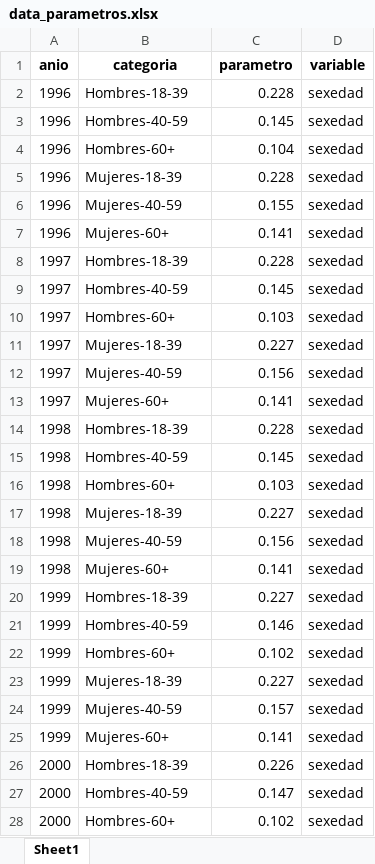
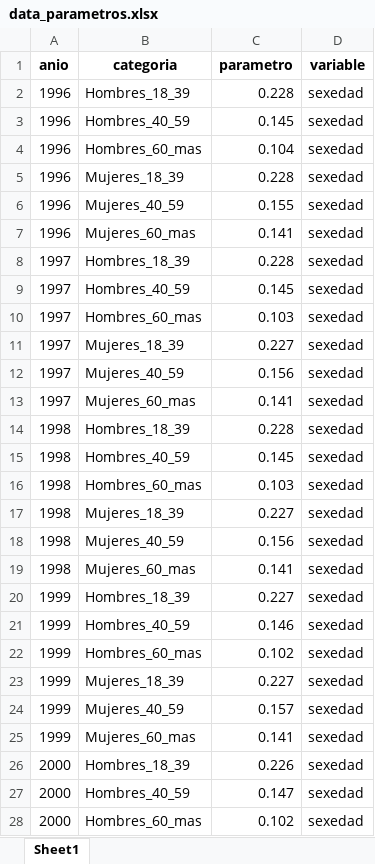
Before and after one commit to martinopertti/parametros-op, an Excel workbook: data/data_parametros.xlsx, sheet Sheet1, drawn as a sheet; only a part is shown; values as stored, in another font and other column widths than the file's, no borders; the diff covers the shown part only; the diff names each change by its address in the sheet, - before the commit and + after, or states it on an @@ line.

```diff
--- a/data/data_parametros.xlsx (sheet Sheet1)
+++ b/data/data_parametros.xlsx (sheet Sheet1)
-B2 (categoria): Hombres-18-39
+B2 (categoria): Hombres_18_39
-B3 (categoria): Hombres-40-59
+B3 (categoria): Hombres_40_59
-B4 (categoria): Hombres-60+
+B4 (categoria): Hombres_60_mas
-B5 (categoria): Mujeres-18-39
+B5 (categoria): Mujeres_18_39
-B6 (categoria): Mujeres-40-59
+B6 (categoria): Mujeres_40_59
-B7 (categoria): Mujeres-60+
+B7 (categoria): Mujeres_60_mas
-B8 (categoria): Hombres-18-39
+B8 (categoria): Hombres_18_39
-B9 (categoria): Hombres-40-59
+B9 (categoria): Hombres_40_59
-B10 (categoria): Hombres-60+
+B10 (categoria): Hombres_60_mas
-B11 (categoria): Mujeres-18-39
+B11 (categoria): Mujeres_18_39
-B12 (categoria): Mujeres-40-59
+B12 (categoria): Mujeres_40_59
-B13 (categoria): Mujeres-60+
+B13 (categoria): Mujeres_60_mas
-B14 (categoria): Hombres-18-39
+B14 (categoria): Hombres_18_39
-B15 (categoria): Hombres-40-59
+B15 (categoria): Hombres_40_59
-B16 (categoria): Hombres-60+
+B16 (categoria): Hombres_60_mas
-B17 (categoria): Mujeres-18-39
+B17 (categoria): Mujeres_18_39
-B18 (categoria): Mujeres-40-59
+B18 (categoria): Mujeres_40_59
-B19 (categoria): Mujeres-60+
+B19 (categoria): Mujeres_60_mas
-B20 (categoria): Hombres-18-39
+B20 (categoria): Hombres_18_39
-B21 (categoria): Hombres-40-59
+B21 (categoria): Hombres_40_59
-B22 (categoria): Hombres-60+
+B22 (categoria): Hombres_60_mas
-B23 (categoria): Mujeres-18-39
+B23 (categoria): Mujeres_18_39
-B24 (categoria): Mujeres-40-59
+B24 (categoria): Mujeres_40_59
-B25 (categoria): Mujeres-60+
+B25 (categoria): Mujeres_60_mas
-B26 (categoria): Hombres-18-39
+B26 (categoria): Hombres_18_39
-B27 (categoria): Hombres-40-59
+B27 (categoria): Hombres_40_59
-B28 (categoria): Hombres-60+
+B28 (categoria): Hombres_60_mas
```
Also changed, not shown: 123 edited cells elsewhere in this sheet, 4 other files.
